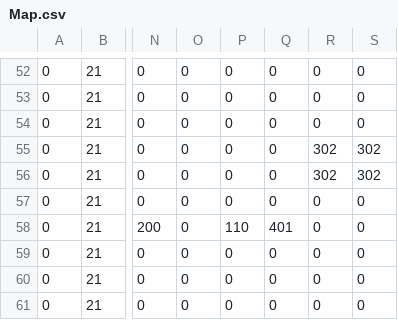
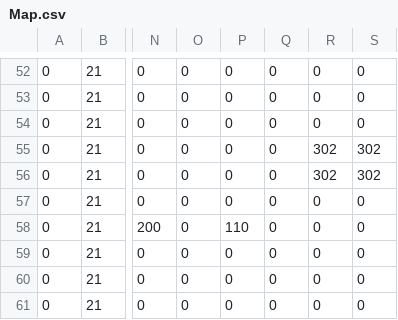
Before and after one commit to BananaYangTaken/Studio_Project3, a CSV file: App/Maps/Map.csv, drawn as a sheet; only a part is shown, gaps mark what is left out; the diff names each change by its address in the sheet, - before the commit and + after, or states it on an @@ line.

```diff
--- a/App/Maps/Map.csv
+++ b/App/Maps/Map.csv
-Q58: 401
+Q58: 0
```
Also changed, not shown: 3 other files.
